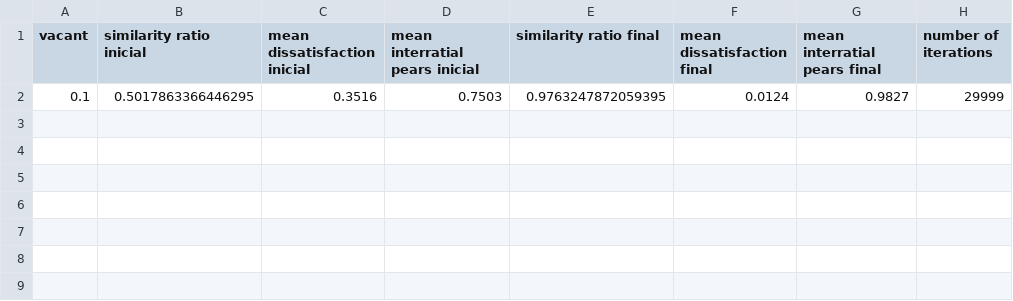
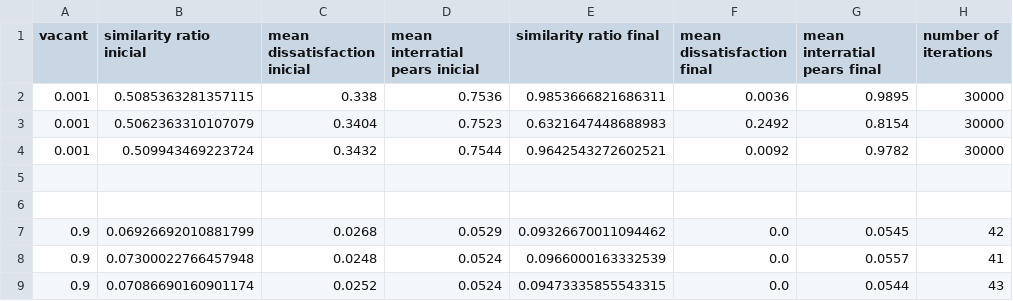
Before and after one commit to quimort/schellings-model, a CSV file: schelling_values_1000_model_3_test.csv, drawn as a sheet; addresses are those after the commit; the diff names each change by its address in the sheet, - before the commit and + after, or states it on an @@ line.

```diff
--- a/schelling_values_1000_model_3_test.csv
+++ b/schelling_values_1000_model_3_test.csv
+row 2: 0.001 | 0.5085363281357115 | 0.338 | 0.7536 | 0.9853666821686311 | 0.0036 | 0.9895 | 30000
+row 3: 0.001 | 0.5062363310107079 | 0.3404 | 0.7523 | 0.6321647448688983 | 0.2492 | 0.8154 | 30000
+row 4: 0.001 | 0.509943469223724 | 0.3432 | 0.7544 | 0.9642543272602521 | 0.0092 | 0.9782 | 30000
-row 5: 0.1 | 0.5017863366446295 | 0.3516 | 0.7503 | 0.9763247872059395 | 0.0124 | 0.9827 | 29999
+row 5: (empty)
+row 6: (empty)
+row 7: 0.9 | 0.06926692010881799 | 0.0268 | 0.0529 | 0.09326670011094462 | 0.0 | 0.0545 | 42
+row 8: 0.9 | 0.07300022766457948 | 0.0248 | 0.0524 | 0.0966000163332539 | 0.0 | 0.0557 | 41
+row 9: 0.9 | 0.07086690160901174 | 0.0252 | 0.0524 | 0.09473335855543315 | 0.0 | 0.0544 | 43
```
Also changed, not shown: 3 other files.
